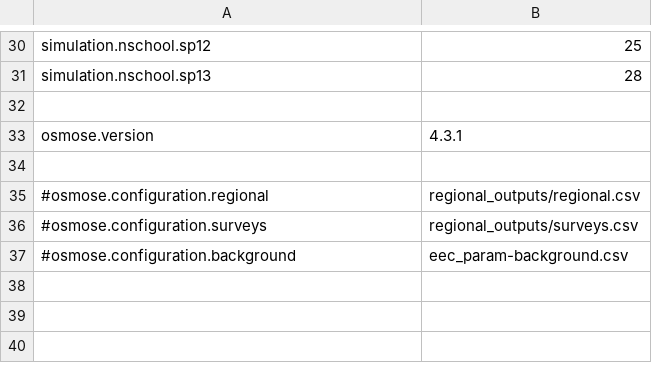
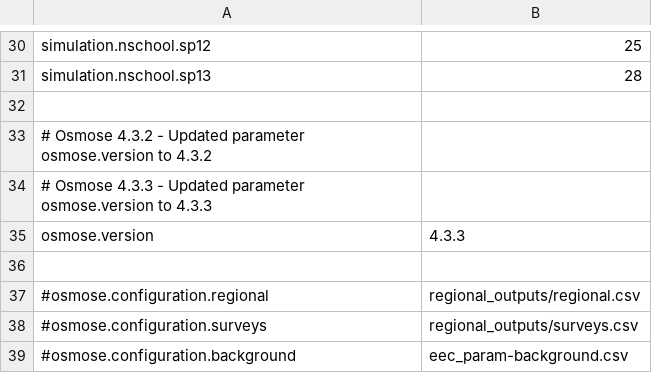
Before and after one commit to osmose-model/osmose-eec, a CSV file: eec_all-parameters.csv, drawn as a sheet; only a part is shown, gaps mark what is left out.

```diff
--- a/eec_all-parameters.csv
+++ b/eec_all-parameters.csv
@@ -32,3 +32,5 @@ simulation.nschool.sp13;28
 
-osmose.version;4.3.1
+# Osmose 4.3.2 - Updated parameter osmose.version to 4.3.2
+# Osmose 4.3.3 - Updated parameter osmose.version to 4.3.3
+osmose.version;4.3.3
 
```
Also changed, not shown: eec_param-fishing_2Phase.csv, 1 other file.
